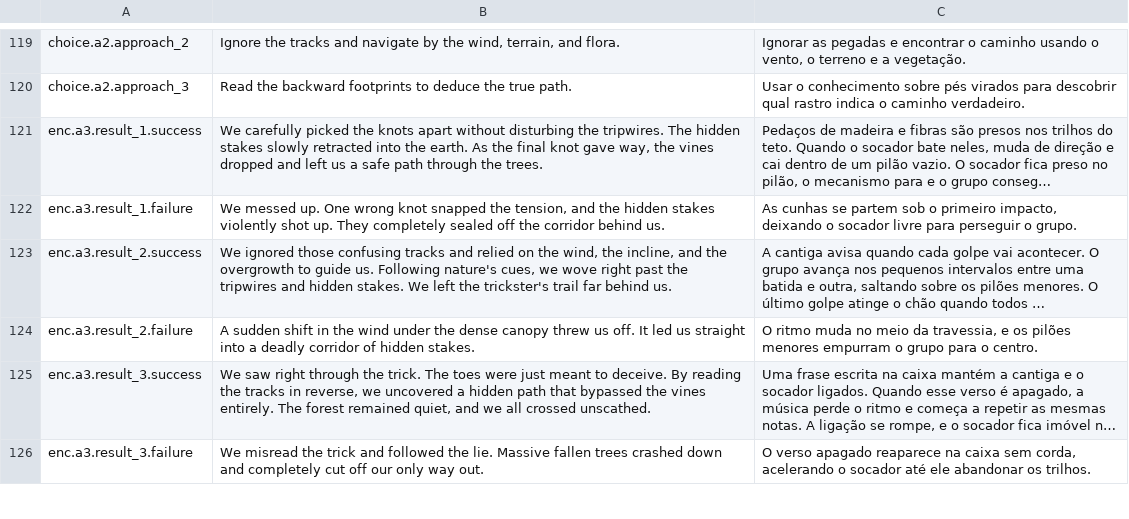
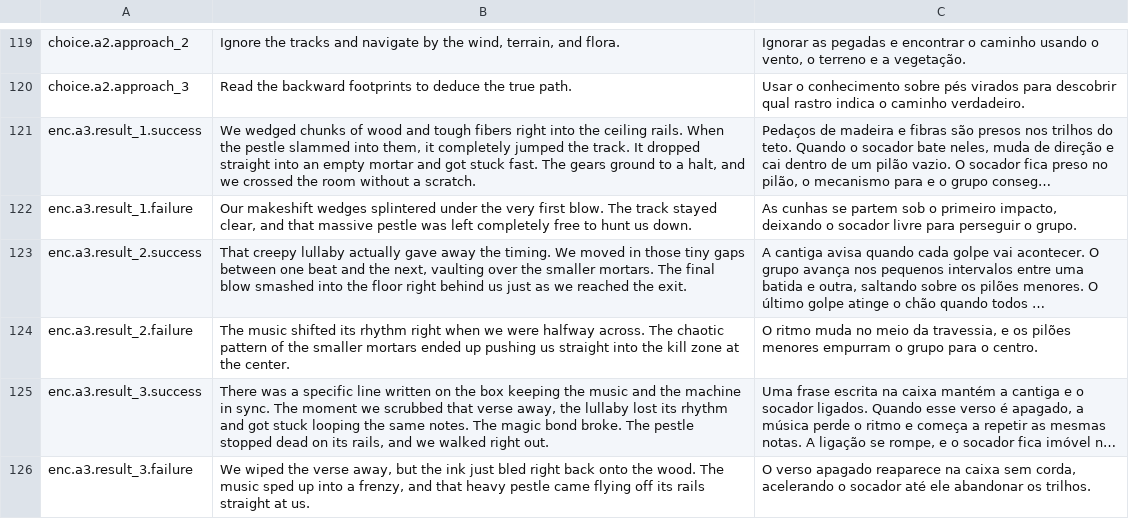
Before and after one commit to edneyreis999/gamejam-vn-terror, a TSV file: rpg-maker/The Dryland Drowned/Languages.tsv, drawn as a sheet; only a part is shown, gaps mark what is left out; long unchanged cells end in …; the diff covers the shown part only; the diff names each change by its address in the sheet, - before the commit and + after, or states it on an @@ line.

Commit message:
fix(translations): update a3 narrative and dialogue for enc.a2 and enc.a3 for clarity and consistency

```diff
--- a/rpg-maker/The Dryland Drowned/Languages.tsv
+++ b/rpg-maker/The Dryland Drowned/Languages.tsv
-B121: We carefully picked the knots apart without disturbing the tripwires. The hidden stakes slowly retracted into the earth. As the final knot gave way, the vines dropped and left us a safe path through the trees.
+B121: We wedged chunks of wood and tough fibers right into the ceiling rails. When the pestle slammed into them, it completely jumped the track. It dropped straight into an empty mortar and got stuck fast. The gears ground to a halt, and we crossed the room without a scratch.
-B122: We messed up. One wrong knot snapped the tension, and the hidden stakes violently shot up. They completely sealed off the corridor behind us.
+B122: Our makeshift wedges splintered under the very first blow. The track stayed clear, and that massive pestle was left completely free to hunt us down.
-B123: We ignored those confusing tracks and relied on the wind, the incline, and the overgrowth to guide us. Following nature's cues, we wove right past the tripwires and hidden stakes. We left the trickster's trail far behind us.
+B123: That creepy lullaby actually gave away the timing. We moved in those tiny gaps between one beat and the next, vaulting over the smaller mortars. The final blow smashed into the floor right behind us just as we reached the exit.
-B124: A sudden shift in the wind under the dense canopy threw us off. It led us straight into a deadly corridor of hidden stakes.
+B124: The music shifted its rhythm right when we were halfway across. The chaotic pattern of the smaller mortars ended up pushing us straight into the kill zone at the center.
-B125: We saw right through the trick. The toes were just meant to deceive. By reading the tracks in reverse, we uncovered a hidden path that bypassed the vines entirely. The forest remained quiet, and we all crossed unscathed.
+B125: There was a specific line written on the box keeping the music and the machine in sync. The moment we scrubbed that verse away, the lullaby lost its rhythm and got stuck looping the same notes. The magic bond broke. The pestle stopped dead on its rails, and we walked right out.
-B126: We misread the trick and followed the lie. Massive fallen trees crashed down and completely cut off our only way out.
+B126: We wiped the verse away, but the ink just bled right back onto the wood. The music sped up into a frenzy, and that heavy pestle came flying off its rails straight at us.
```
Also changed, not shown: 12 edited cells elsewhere in this file.
